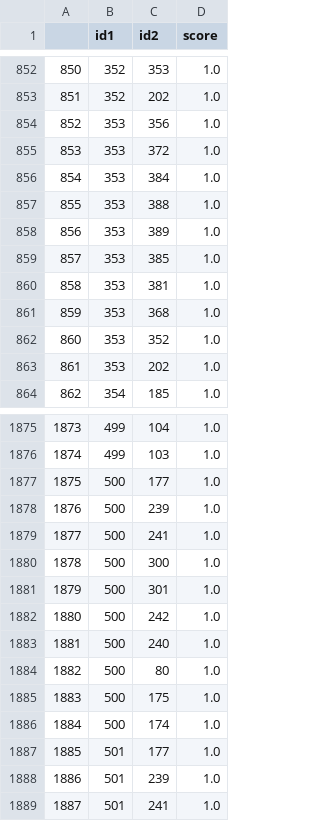
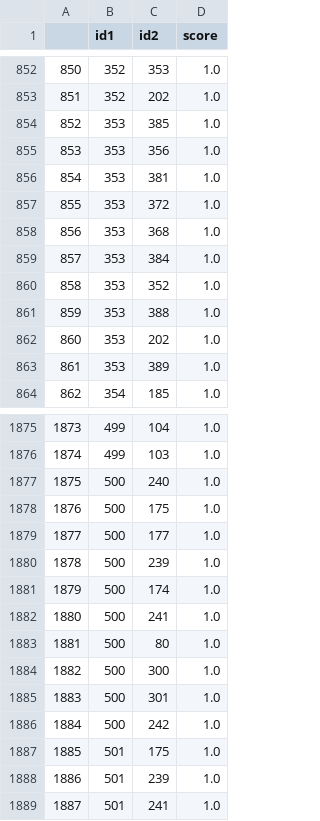
Before and after one commit to marenpg/jupyter_basal_ganglia, a CSV file: Data/csvs/basal_ganglia_valid_ascii/regions/analysis_similarity.csv (was Data/csvs/basal_ganglia/regions/analysis_similarity.csv), drawn as a sheet; only a part is shown, gaps mark what is left out; the diff covers the shown part only.

```diff
--- a/Data/csvs/basal_ganglia/regions/analysis_similarity.csv
+++ b/Data/csvs/basal_ganglia_valid_ascii/regions/analysis_similarity.csv
@@ -853,12 +853,12 @@
 851,352,202,1.0
-852,353,356,1.0
-853,353,372,1.0
-854,353,384,1.0
-855,353,388,1.0
-856,353,389,1.0
-857,353,385,1.0
-858,353,381,1.0
-859,353,368,1.0
-860,353,352,1.0
-861,353,202,1.0
+852,353,385,1.0
+853,353,356,1.0
+854,353,381,1.0
+855,353,372,1.0
+856,353,368,1.0
+857,353,384,1.0
+858,353,352,1.0
+859,353,388,1.0
+860,353,202,1.0
+861,353,389,1.0
 862,354,185,1.0
@@ -1876,13 +1876,13 @@
 1874,499,103,1.0
-1875,500,177,1.0
-1876,500,239,1.0
-1877,500,241,1.0
-1878,500,300,1.0
-1879,500,301,1.0
-1880,500,242,1.0
-1881,500,240,1.0
-1882,500,80,1.0
-1883,500,175,1.0
-1884,500,174,1.0
-1885,501,177,1.0
+1875,500,240,1.0
+1876,500,175,1.0
+1877,500,177,1.0
+1878,500,239,1.0
+1879,500,174,1.0
+1880,500,241,1.0
+1881,500,80,1.0
+1882,500,300,1.0
+1883,500,301,1.0
+1884,500,242,1.0
+1885,501,175,1.0
 1886,501,239,1.0
```
Also changed, not shown: 98 edited cells elsewhere in this file, Data/csvs/graphAnalysis/node_similarity_analyses.csv, Data/csvs/graphAnalysis/pageRank_all_nodes.csv, 9 other files.
